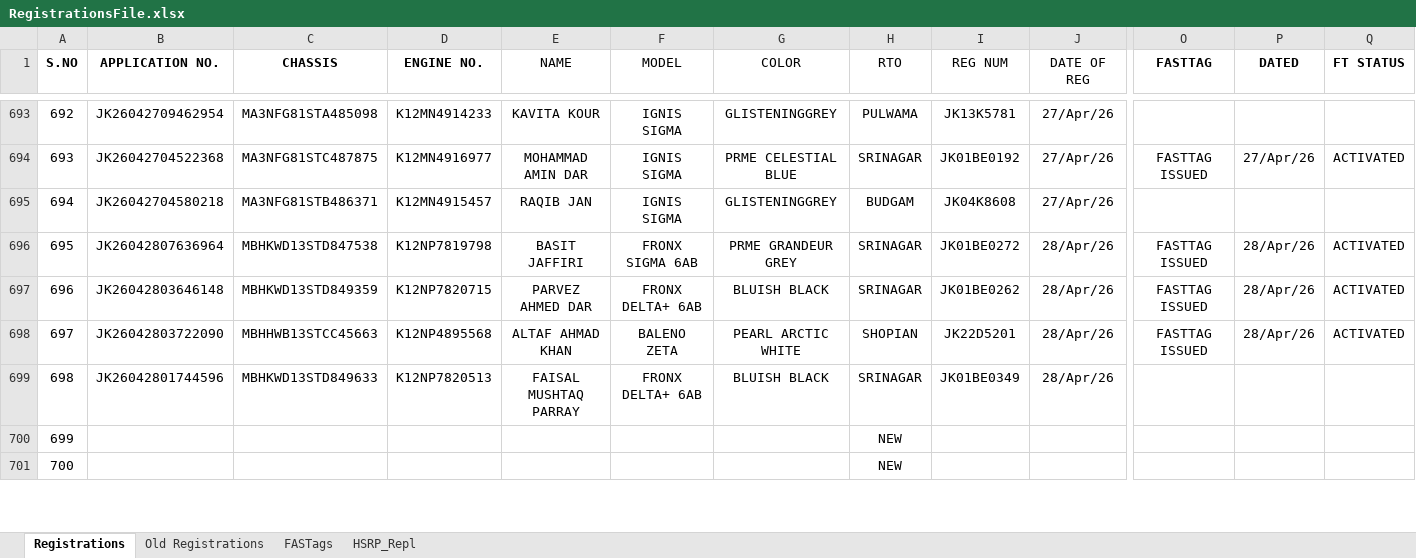
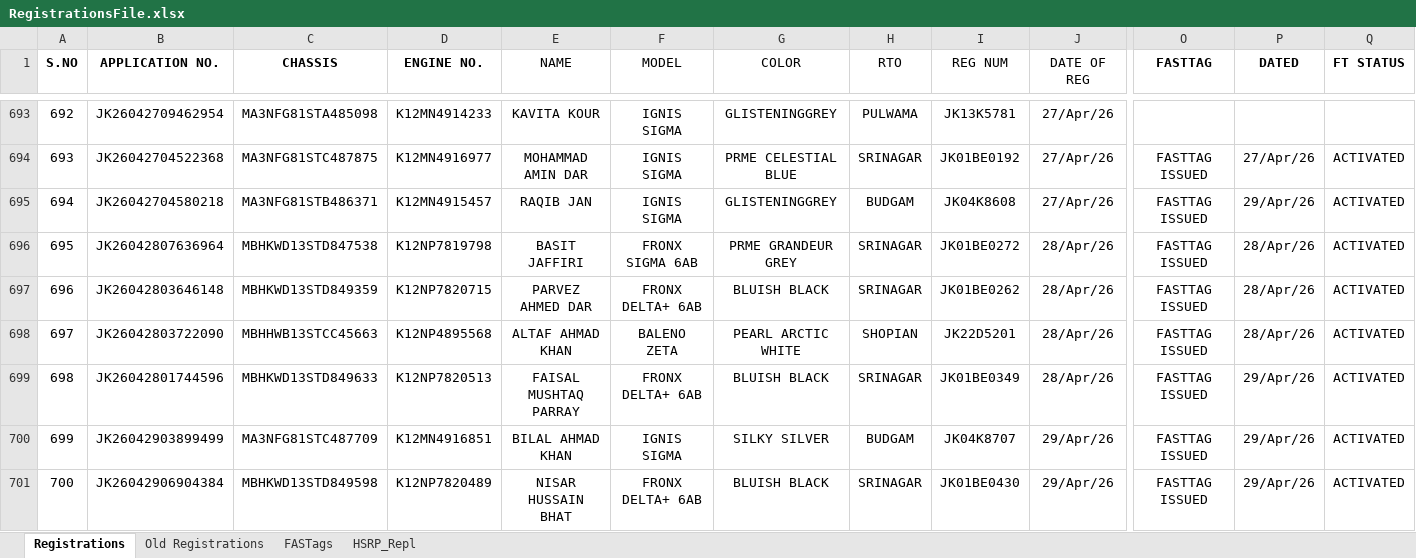
Before and after one commit to adilahmadsofi-ck/Documents, an Excel workbook: RegistrationsFile.xlsx, sheet Registrations, drawn as a sheet; only a part is shown, gaps mark what is left out; values as stored, in another font and other column widths than the file's, no borders; conditional formats and table styles not drawn; the diff covers the shown part only; the diff names each change by its address in the sheet, - before the commit and + after, or states it on an @@ line.

```diff
--- a/RegistrationsFile.xlsx (sheet Registrations)
+++ b/RegistrationsFile.xlsx (sheet Registrations)
-O695 (FASTTAG): (empty)
+O695 (FASTTAG): FASTTAG ISSUED
-P695 (DATED): (empty)
+P695 (DATED): 29/Apr/26
-Q695 (FT STATUS): (empty)
+Q695 (FT STATUS): ACTIVATED
-O699:O701 (FASTTAG): (empty)
+O699:O701 (FASTTAG): FASTTAG ISSUED
-P699:P701 (DATED): (empty)
+P699:P701 (DATED): 29/Apr/26
-Q699:Q701 (FT STATUS): (empty)
+Q699:Q701 (FT STATUS): ACTIVATED
-B700 (APPLICATION NO.): (empty)
+B700 (APPLICATION NO.): JK26042903899499
-C700 (CHASSIS): (empty)
+C700 (CHASSIS): MA3NFG81STC487709
-D700 (ENGINE NO.): (empty)
+D700 (ENGINE NO.): K12MN4916851
-E700 (NAME): (empty)
+E700 (NAME): BILAL AHMAD KHAN
-F700 (MODEL): (empty)
+F700 (MODEL): IGNIS SIGMA
-G700 (COLOR): (empty)
+G700 (COLOR): SILKY SILVER
-H700 (RTO): NEW
+H700 (RTO): BUDGAM
-I700 (REG NUM): (empty)
+I700 (REG NUM): JK04K8707
-J700:J701 (DATE OF REG): (empty)
+J700:J701 (DATE OF REG): 29/Apr/26
-B701 (APPLICATION NO.): (empty)
+B701 (APPLICATION NO.): JK26042906904384
-C701 (CHASSIS): (empty)
+C701 (CHASSIS): MBHKWD13STD849598
-D701 (ENGINE NO.): (empty)
+D701 (ENGINE NO.): K12NP7820489
-E701 (NAME): (empty)
+E701 (NAME): NISAR HUSSAIN BHAT
-F701 (MODEL): (empty)
+F701 (MODEL): FRONX DELTA+ 6AB
-G701 (COLOR): (empty)
+G701 (COLOR): BLUISH BLACK
-H701 (RTO): NEW
+H701 (RTO): SRINAGAR
-I701 (REG NUM): (empty)
+I701 (REG NUM): JK01BE0430
```
Also changed, not shown: 26 edited cells elsewhere in this sheet, sheet FASTags, HSRP.xlsx, 1 other file.
